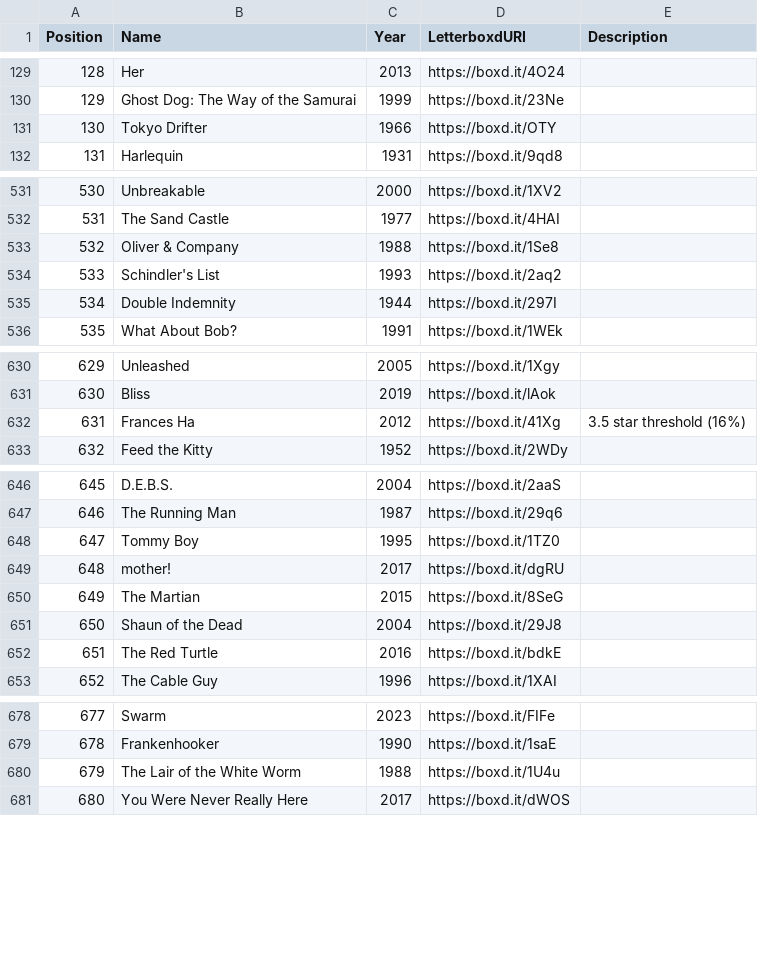
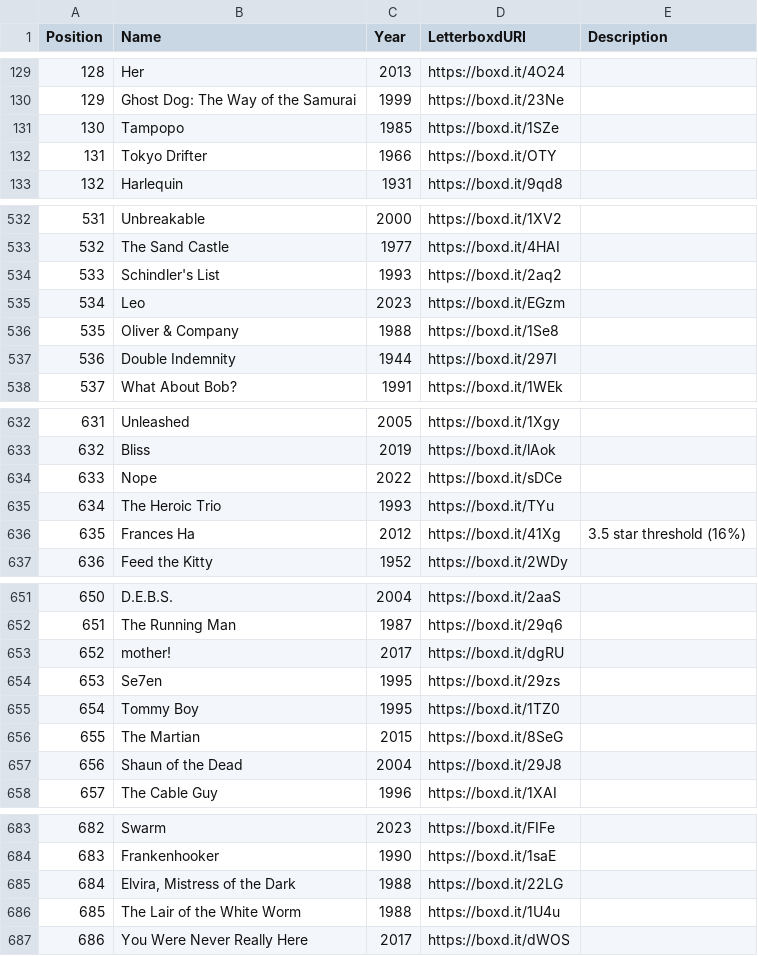
Before and after one commit to MrHen/movie-sorter, a CSV file: rankings.csv, drawn as a sheet; only a part is shown, gaps mark what is left out; addresses are those after the commit; the diff covers the shown part only; the diff names each change by its address in the sheet, - before the commit and + after, or states it on an @@ line.

```diff
--- a/rankings.csv
+++ b/rankings.csv
+row 131: 130 | Tampopo | 1985 | https://boxd.it/1SZe
@@ column A (Position) renumbered from row 132 down @@
+row 535: 534 | Leo | 2023 | https://boxd.it/EGzm
+row 634: 633 | Nope | 2022 | https://boxd.it/sDCe
+row 635: 634 | The Heroic Trio | 1993 | https://boxd.it/TYu
@@ row 649 moved to row 653: 652 @@
+row 654: 653 | Se7en | 1995 | https://boxd.it/29zs
@@ row 652 moved to row 647: 646 @@
+row 685: 684 | Elvira, Mistress of the Dark | 1988 | https://boxd.it/22LG
```
Also changed, not shown: 3 added rows, 5 moved rows and 6 edited cells elsewhere in this file, 1 other file.
